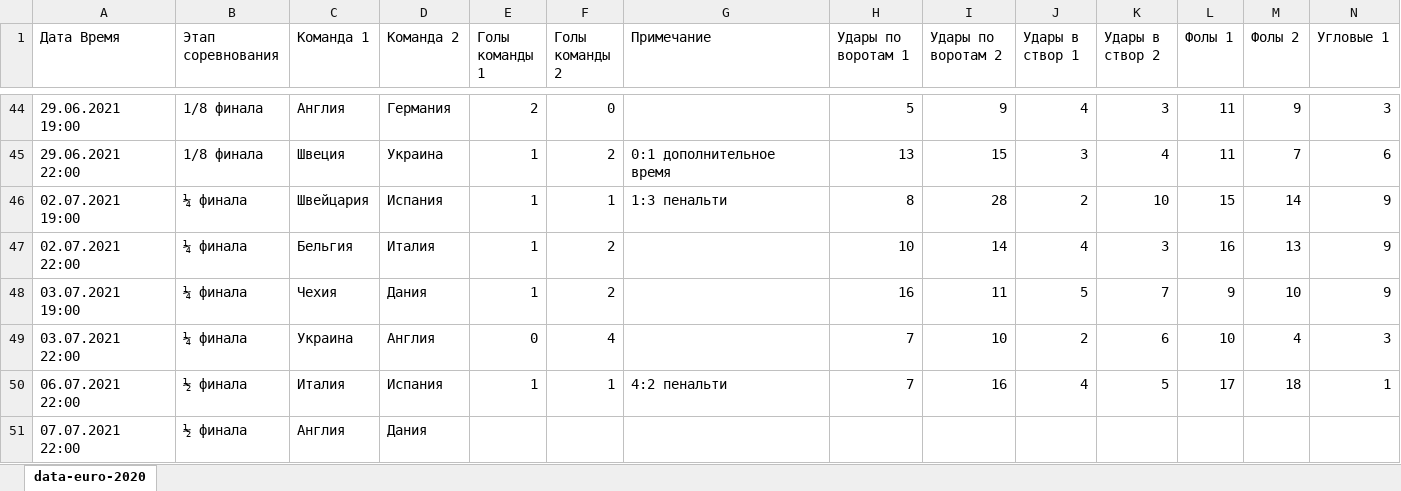
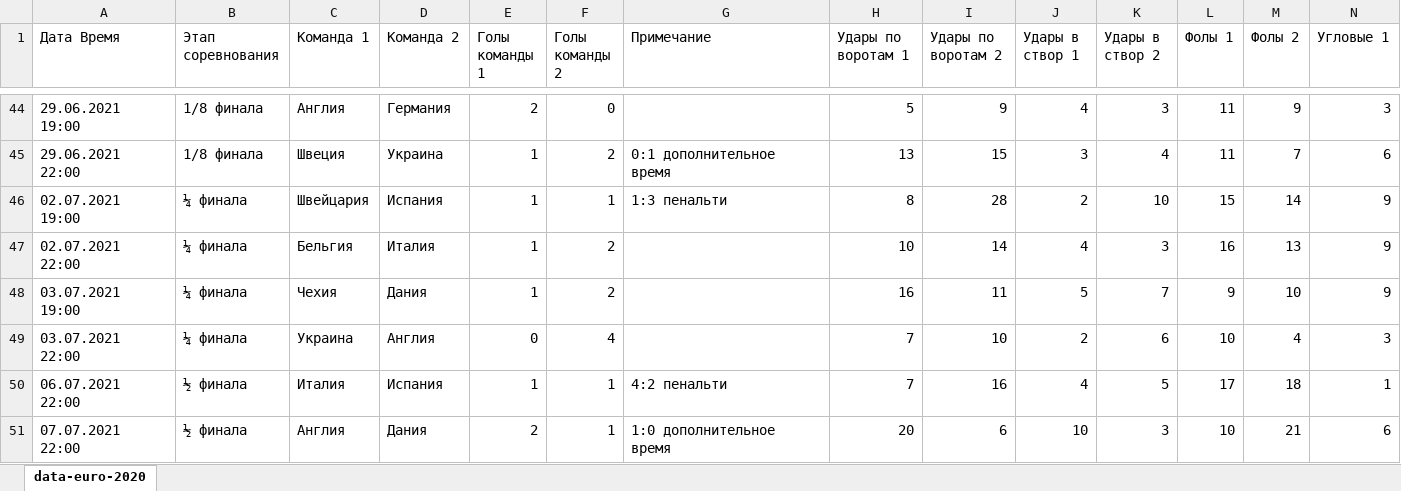
Before and after one commit to v5v5/data-euro-2020, an Excel workbook: data-euro-2020.xlsx, sheet data-euro-2020, drawn as a sheet; only a part is shown, gaps mark what is left out; values as stored, in another font and other column widths than the file's, no borders; removed rows and columns are numbered as before the commit, all else as after; rows hold the shown columns only; the diff names each change by its address in the sheet, - before the commit and + after, or states it on an @@ line.

Commit message:
added new matches

```diff
--- a/data-euro-2020.xlsx (sheet data-euro-2020)
+++ b/data-euro-2020.xlsx (sheet data-euro-2020)
-row 51: 07.07.2021 22:00 | ½ финала | Англия | Дания
+row 51: 07.07.2021 22:00 | ½ финала | Англия | Дания | 2 | 1 | 1:0 дополнительное время | 20 | 6 | 10 | 3 | 10 | 21 | 6
```
